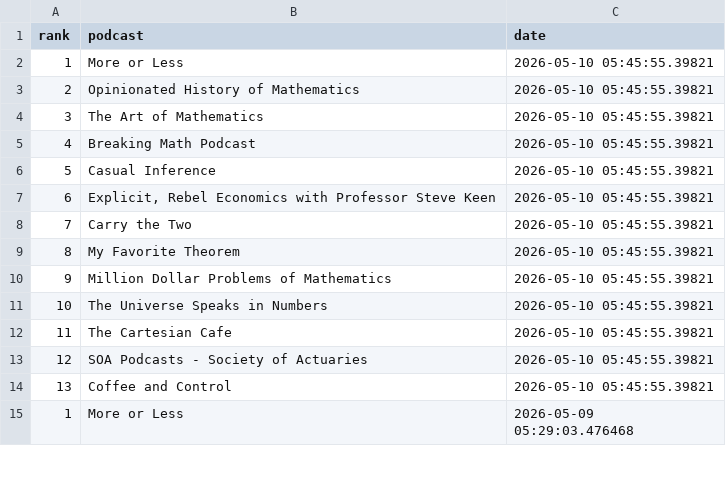
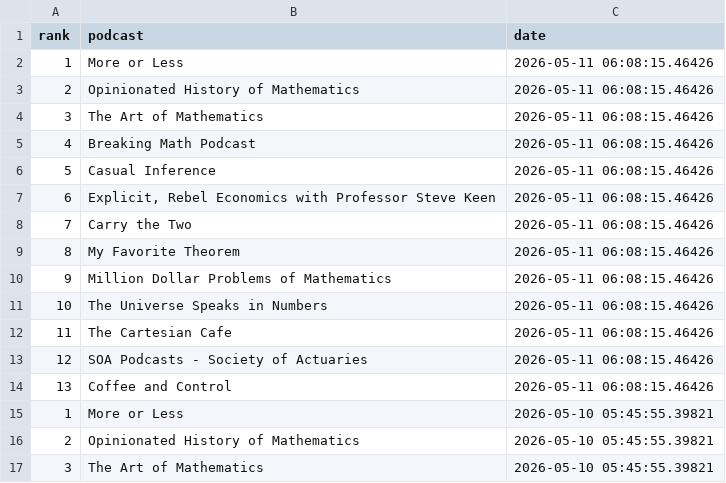
Before and after one commit to LucyMcGowan/math-podcast-rankings, a CSV file: podcast_rankings.csv, drawn as a sheet; only a part is shown; the shorter side is filled out with more unchanged rows.

```diff
--- a/podcast_rankings.csv
+++ b/podcast_rankings.csv
@@ -1,2 +1,15 @@
 "rank","podcast","date"
+1,"More or Less",2026-05-11 06:08:15.46426
+2,"Opinionated History of Mathematics",2026-05-11 06:08:15.46426
+3,"The Art of Mathematics",2026-05-11 06:08:15.46426
+4,"Breaking Math Podcast",2026-05-11 06:08:15.46426
+5,"Casual Inference",2026-05-11 06:08:15.46426
+6,"Explicit, Rebel Economics with Professor Steve Keen",2026-05-11 06:08:15.46426
+7,"Carry the Two",2026-05-11 06:08:15.46426
+8,"My Favorite Theorem",2026-05-11 06:08:15.46426
+9,"Million Dollar Problems of Mathematics",2026-05-11 06:08:15.46426
+10,"The Universe Speaks in Numbers",2026-05-11 06:08:15.46426
+11,"The Cartesian Cafe",2026-05-11 06:08:15.46426
+12,"SOA Podcasts - Society of Actuaries",2026-05-11 06:08:15.46426
+13,"Coffee and Control",2026-05-11 06:08:15.46426
 1,"More or Less",2026-05-10 05:45:55.39821
```
Also changed, not shown: 1 other file.
